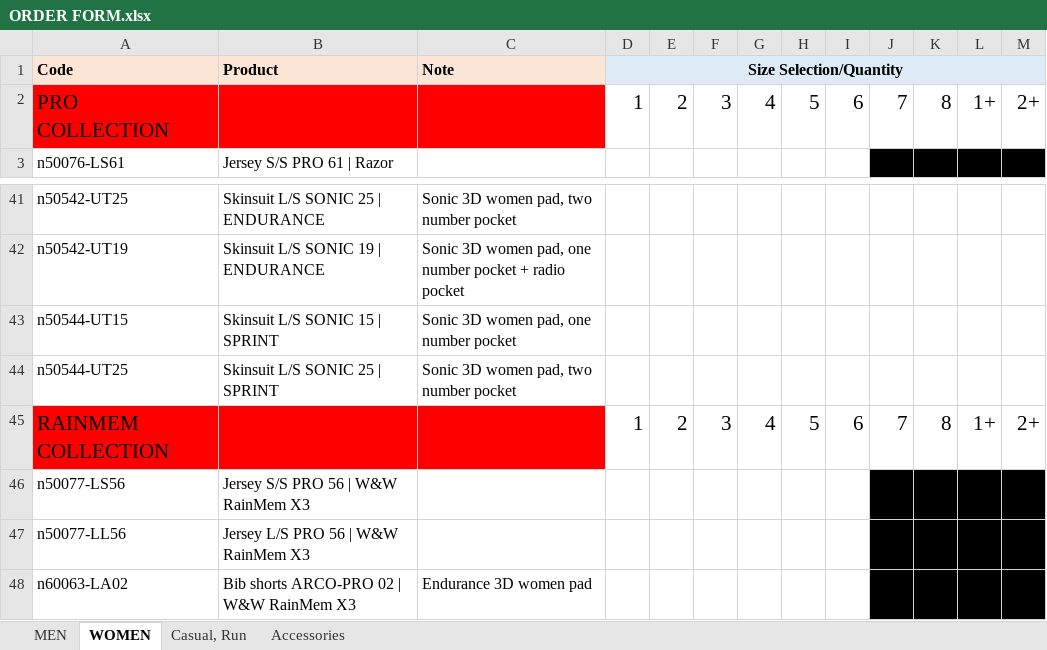
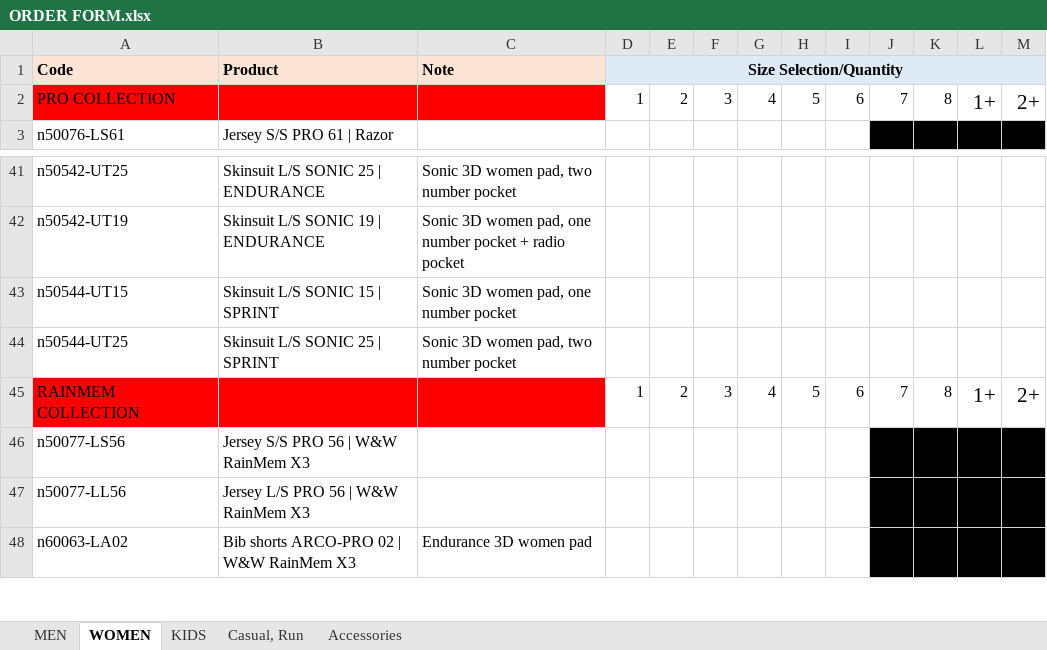
Before and after one commit to peckhamcc/www, an Excel workbook: packages/lambda-kit-orders-create/ORDER FORM.xlsx, sheet WOMEN, drawn as a sheet; only a part is shown, gaps mark what is left out; values as stored, in another font and other column widths than the file's, no borders; 1 other sheet too large or unreadable and not compared; the diff names each change by its address in the sheet, - before the commit and + after, or states it on an @@ line.

```diff
--- a/packages/lambda-kit-orders-create/ORDER FORM.xlsx (sheet WOMEN)
+++ b/packages/lambda-kit-orders-create/ORDER FORM.xlsx (sheet WOMEN)
+sheet tab: KIDS
@@ A2 text size: smaller @@
@@ D2:K2 text size: smaller @@
@@ A45 text size: smaller @@
@@ D45:K45 text size: smaller @@
```
Also changed, not shown: sheet Accessories, sheet MEN, formulas that keep their value.
